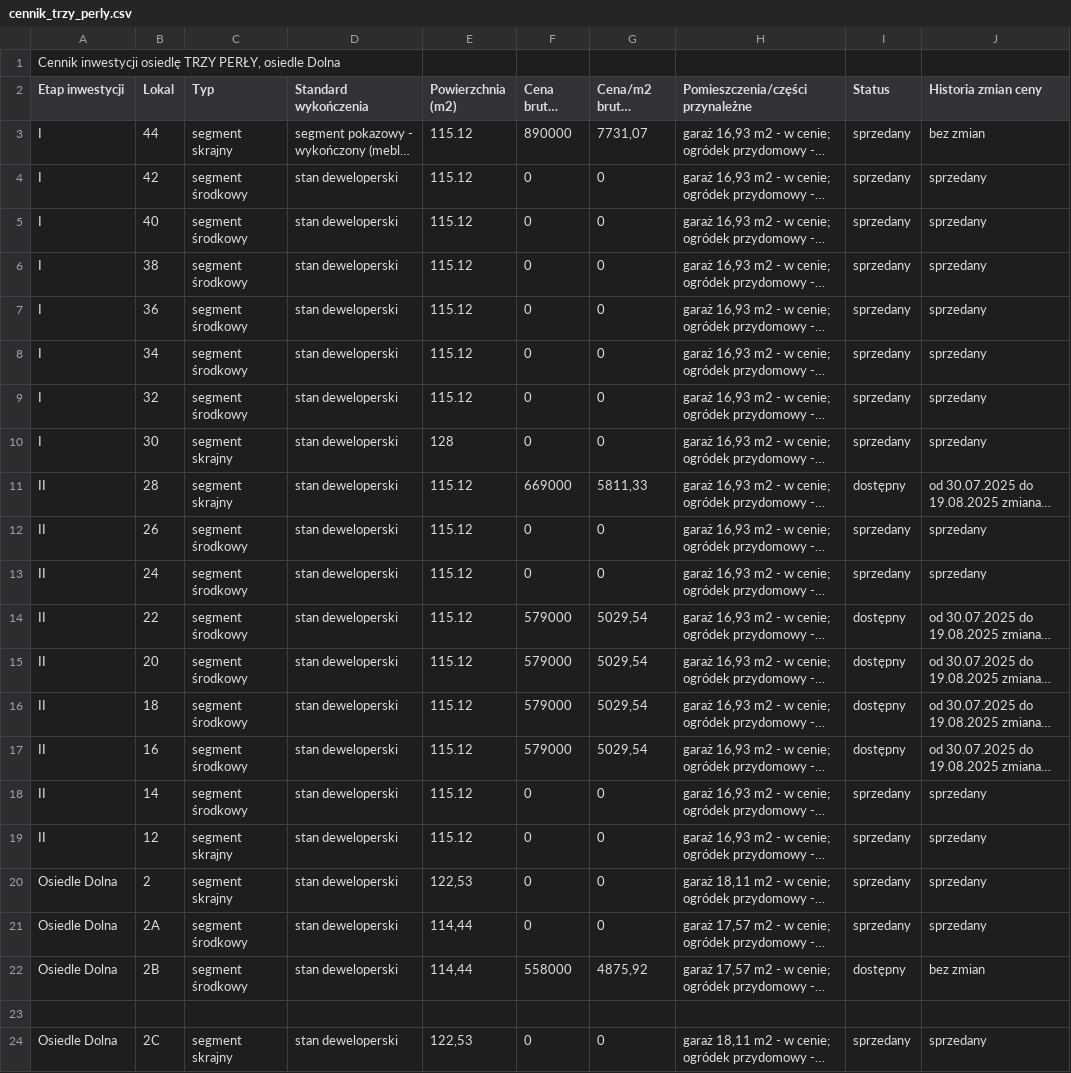
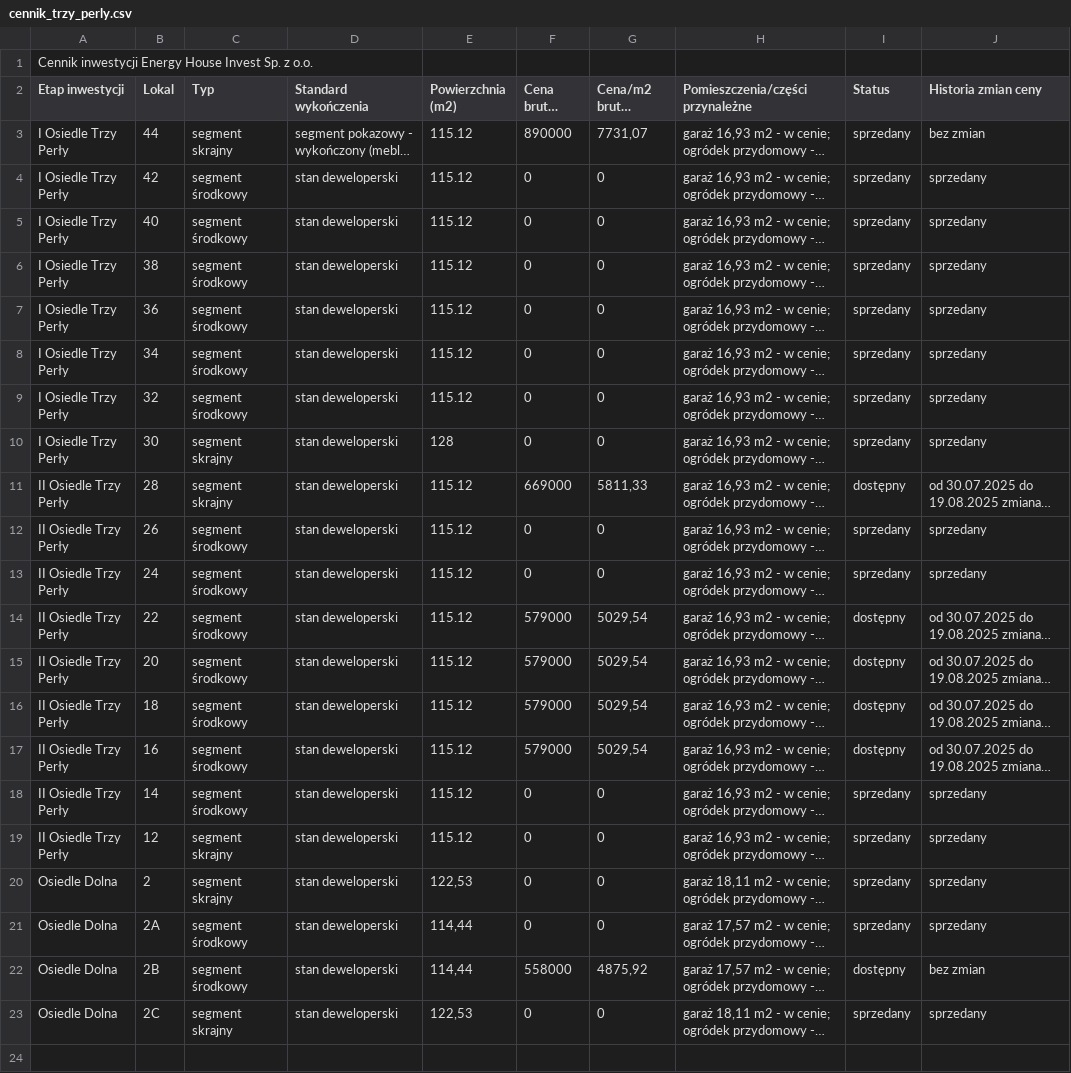
Before and after one commit to EHI777/energy-house-invest, a CSV file: cennik_trzy_perly.csv, drawn as a sheet; long unchanged cells end in …; the diff names each change by its address in the sheet, - before the commit and + after, or states it on an @@ line.

Commit message:
Update cennik_trzy_perly.csv

```diff
--- a/cennik_trzy_perly.csv
+++ b/cennik_trzy_perly.csv
-A1 (Etap inwestycji): Cennik inwestycji osiedlę TRZY PERŁY, osiedle Dolna
+A1 (Etap inwestycji): Cennik inwestycji Energy House Invest Sp. z o.o.
-A3:A10 (Etap inwestycji): I
+A3:A10 (Etap inwestycji): I Osiedle Trzy Perły
-A11:A19 (Etap inwestycji): II
+A11:A19 (Etap inwestycji): II Osiedle Trzy Perły
-row 23: (empty)
```
